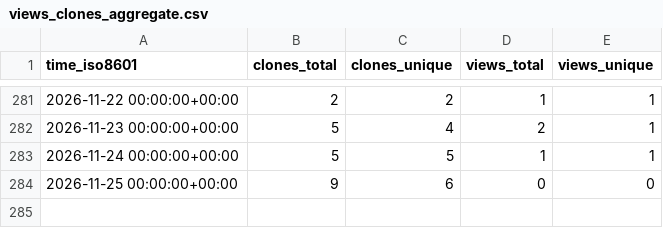
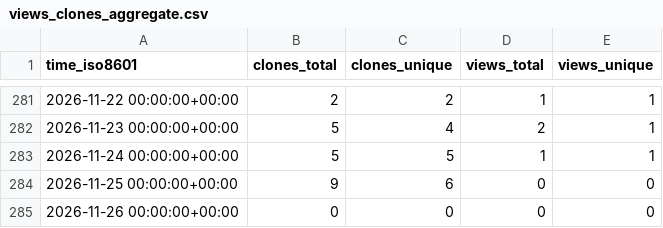
Before and after one commit to nf-neuro/repositories-statistics, a CSV file: nf-neuro/nf-bids/ghrs-data/views_clones_aggregate.csv, drawn as a sheet; only a part is shown, gaps mark what is left out.

```diff
--- a/nf-neuro/nf-bids/ghrs-data/views_clones_aggregate.csv
+++ b/nf-neuro/nf-bids/ghrs-data/views_clones_aggregate.csv
@@ -284 +284,2 @@ time_iso8601,clones_total,clones_unique,views_total,views_unique
 2026-11-25 00:00:00+00:00,9,6,0,0
+2026-11-26 00:00:00+00:00,0,0,0,0
```
Also changed, not shown: 1 other file.
